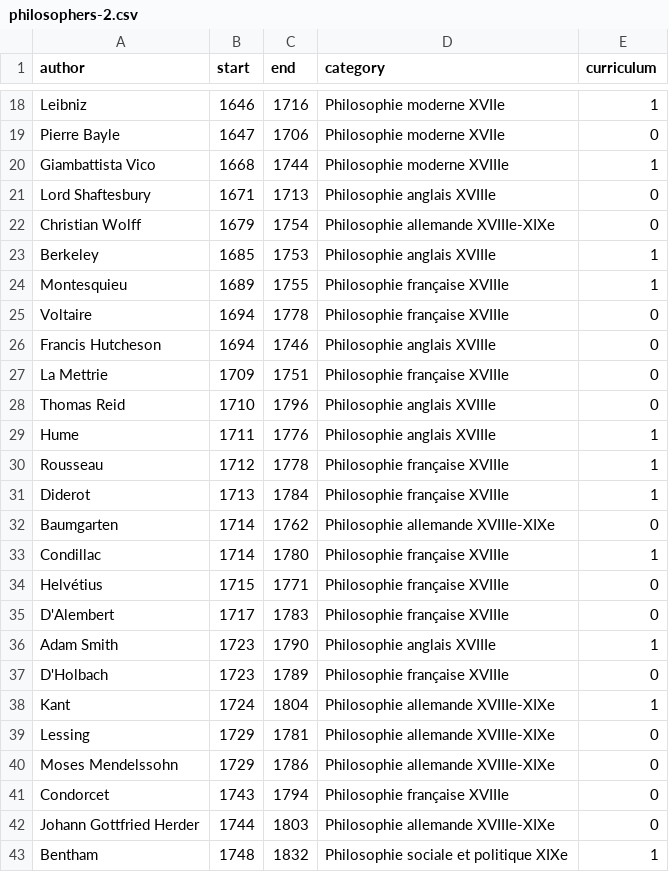
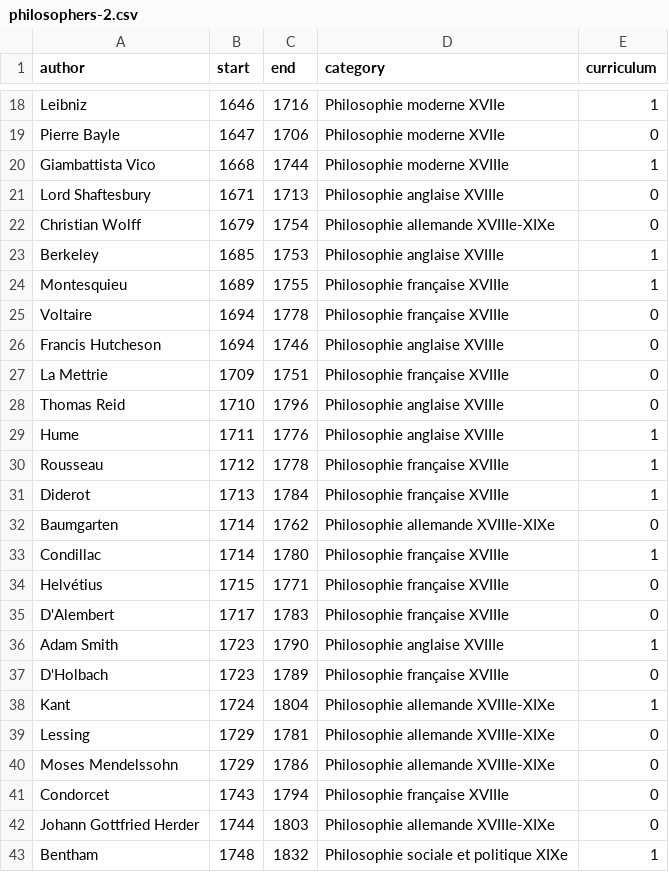
Before and after one commit to eyssette/frise-philo, a CSV file: data/philosophers-2.csv, drawn as a sheet; only a part is shown, gaps mark what is left out.

Commit message:
Update philosophers-2.csv

```diff
--- a/data/philosophers-2.csv
+++ b/data/philosophers-2.csv
@@ -20,11 +20,11 @@ Pierre Bayle,1647,1706,Philosophie moderne XVIIe,0
 Giambattista Vico,1668,1744,Philosophie moderne XVIIIe,1
-Lord Shaftesbury,1671,1713,Philosophie anglais XVIIIe,0
+Lord Shaftesbury,1671,1713,Philosophie anglaise XVIIIe,0
 Christian Wolff,1679,1754,Philosophie allemande XVIIIe-XIXe,0
-Berkeley,1685,1753,Philosophie anglais XVIIIe,1
+Berkeley,1685,1753,Philosophie anglaise XVIIIe,1
 Montesquieu,1689,1755,Philosophie française XVIIIe,1
 Voltaire,1694,1778,Philosophie française XVIIIe,0
-Francis Hutcheson,1694,1746,Philosophie anglais XVIIIe,0
+Francis Hutcheson,1694,1746,Philosophie anglaise XVIIIe,0
 La Mettrie,1709,1751,Philosophie française XVIIIe,0
-Thomas Reid,1710,1796,Philosophie anglais XVIIIe,0
-Hume,1711,1776,Philosophie anglais XVIIIe,1
+Thomas Reid,1710,1796,Philosophie anglaise XVIIIe,0
+Hume,1711,1776,Philosophie anglaise XVIIIe,1
 Rousseau,1712,1778,Philosophie française XVIIIe,1
@@ -35,3 +35,3 @@ Helvétius,1715,1771,Philosophie française XVIIIe,0
 D'Alembert,1717,1783,Philosophie française XVIIIe,0
-Adam Smith,1723,1790,Philosophie anglais XVIIIe,1
+Adam Smith,1723,1790,Philosophie anglaise XVIIIe,1
 D'Holbach,1723,1789,Philosophie française XVIIIe,0
```
